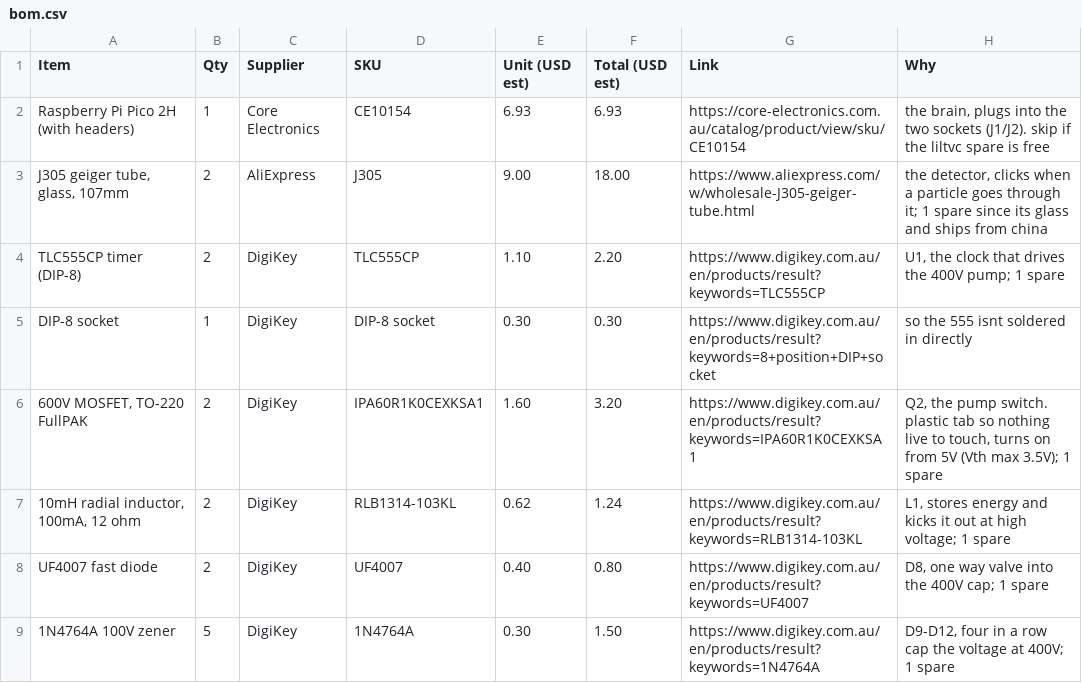
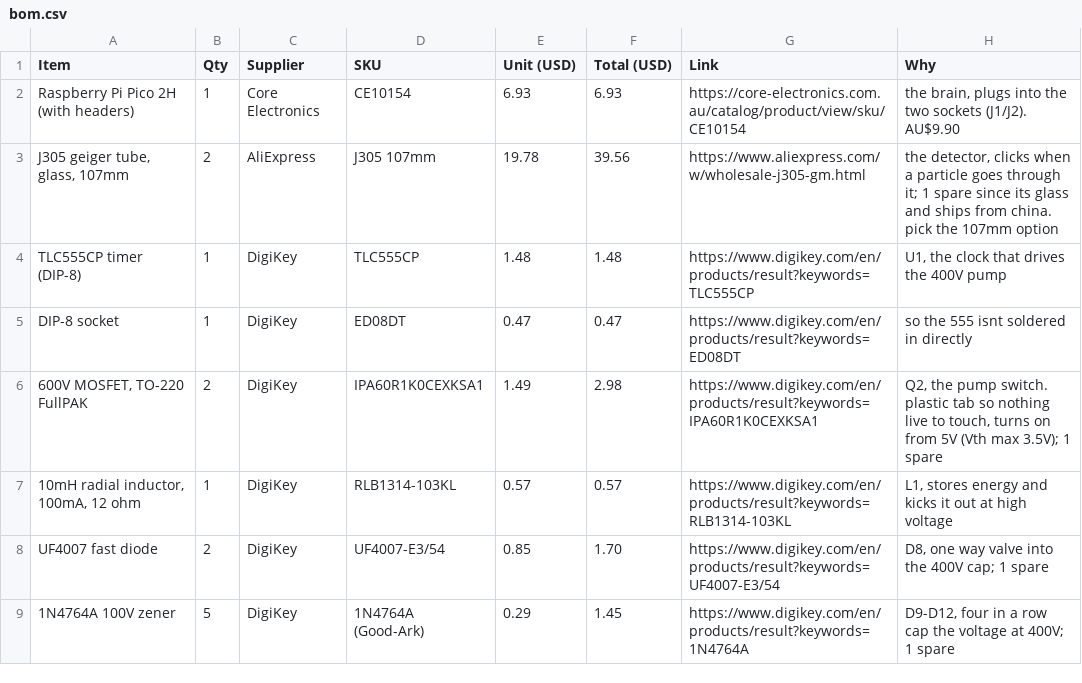
Before and after one commit to navthings/dice-of-god, a CSV file: bom.csv, drawn as a sheet; only a part is shown; the diff covers the shown part only.

```diff
--- a/bom.csv
+++ b/bom.csv
@@ -1,9 +1,9 @@
-"Item","Qty","Supplier","SKU","Unit (USD est)","Total (USD est)","Link","Why"
-"Raspberry Pi Pico 2H (with headers)","1","Core Electronics","CE10154","6.93","6.93","https://core-electronics.com.au/catalog/product/view/sku/CE10154","the brain, plugs into the two sockets (J1/J2). skip if the liltvc spare is free"
-"J305 geiger tube, glass, 107mm","2","AliExpress","J305","9.00","18.00","https://www.aliexpress.com/w/wholesale-J305-geiger-tube.html","the detector, clicks when a particle goes through it; 1 spare since its glass and ships from china"
-"TLC555CP timer (DIP-8)","2","DigiKey","TLC555CP","1.10","2.20","https://www.digikey.com.au/en/products/result?keywords=TLC555CP","U1, the clock that drives the 400V pump; 1 spare"
-"DIP-8 socket","1","DigiKey","DIP-8 socket","0.30","0.30","https://www.digikey.com.au/en/products/result?keywords=8+position+DIP+socket","so the 555 isnt soldered in directly"
-"600V MOSFET, TO-220 FullPAK","2","DigiKey","IPA60R1K0CEXKSA1","1.60","3.20","https://www.digikey.com.au/en/products/result?keywords=IPA60R1K0CEXKSA1","Q2, the pump switch. plastic tab so nothing live to touch, turns on from 5V (Vth max 3.5V); 1 spare"
-"10mH radial inductor, 100mA, 12 ohm","2","DigiKey","RLB1314-103KL","0.62","1.24","https://www.digikey.com.au/en/products/result?keywords=RLB1314-103KL","L1, stores energy and kicks it out at high voltage; 1 spare"
-"UF4007 fast diode","2","DigiKey","UF4007","0.40","0.80","https://www.digikey.com.au/en/products/result?keywords=UF4007","D8, one way valve into the 400V cap; 1 spare"
-"1N4764A 100V zener","5","DigiKey","1N4764A","0.30","1.50","https://www.digikey.com.au/en/products/result?keywords=1N4764A","D9-D12, four in a row cap the voltage at 400V; 1 spare"
+"Item","Qty","Supplier","SKU","Unit (USD)","Total (USD)","Link","Why"
+"Raspberry Pi Pico 2H (with headers)","1","Core Electronics","CE10154","6.93","6.93","https://core-electronics.com.au/catalog/product/view/sku/CE10154","the brain, plugs into the two sockets (J1/J2). AU$9.90"
+"J305 geiger tube, glass, 107mm","2","AliExpress","J305 107mm","19.78","39.56","https://www.aliexpress.com/w/wholesale-j305-gm.html","the detector, clicks when a particle goes through it; 1 spare since its glass and ships from china. pick the 107mm option"
+"TLC555CP timer (DIP-8)","1","DigiKey","TLC555CP","1.48","1.48","https://www.digikey.com/en/products/result?keywords=TLC555CP","U1, the clock that drives the 400V pump"
+"DIP-8 socket","1","DigiKey","ED08DT","0.47","0.47","https://www.digikey.com/en/products/result?keywords=ED08DT","so the 555 isnt soldered in directly"
+"600V MOSFET, TO-220 FullPAK","2","DigiKey","IPA60R1K0CEXKSA1","1.49","2.98","https://www.digikey.com/en/products/result?keywords=IPA60R1K0CEXKSA1","Q2, the pump switch. plastic tab so nothing live to touch, turns on from 5V (Vth max 3.5V); 1 spare"
+"10mH radial inductor, 100mA, 12 ohm","1","DigiKey","RLB1314-103KL","0.57","0.57","https://www.digikey.com/en/products/result?keywords=RLB1314-103KL","L1, stores energy and kicks it out at high voltage"
+"UF4007 fast diode","2","DigiKey","UF4007-E3/54","0.85","1.70","https://www.digikey.com/en/products/result?keywords=UF4007-E3/54","D8, one way valve into the 400V cap; 1 spare"
+"1N4764A 100V zener","5","DigiKey","1N4764A (Good-Ark)","0.29","1.45","https://www.digikey.com/en/products/result?keywords=1N4764A","D9-D12, four in a row cap the voltage at 400V; 1 spare"
```
Also changed, not shown: 2 added rows, 2 removed rows and 75 edited cells elsewhere in this file.
